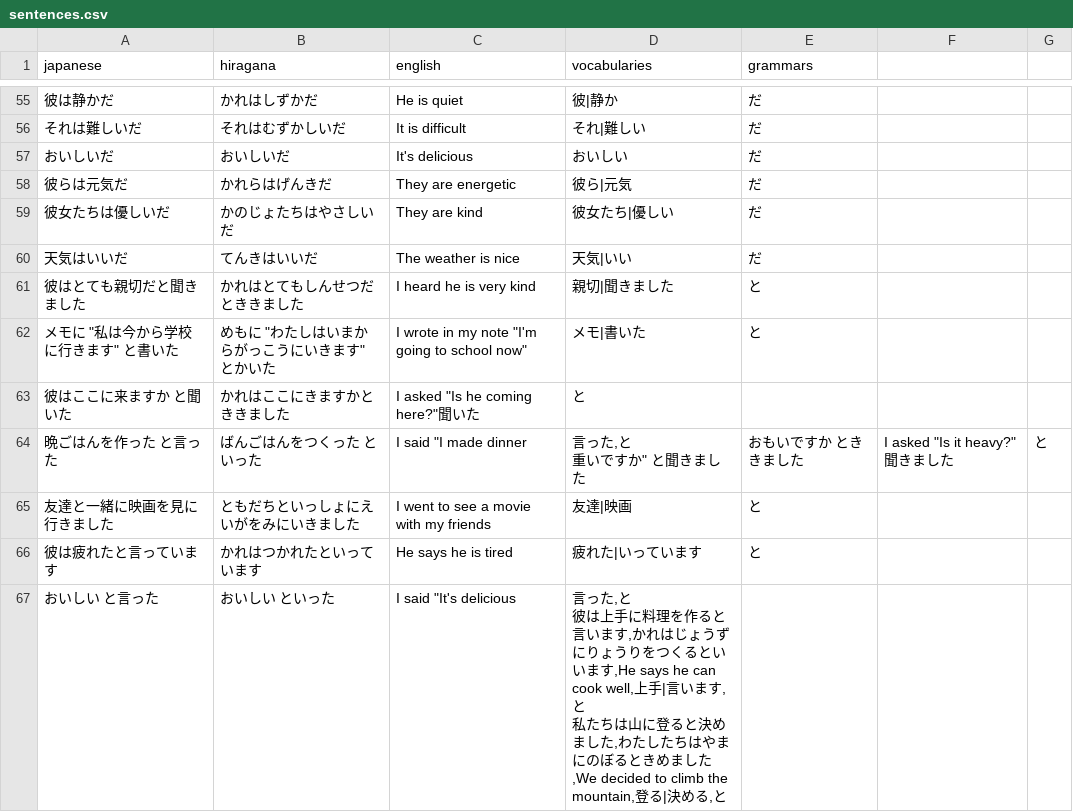
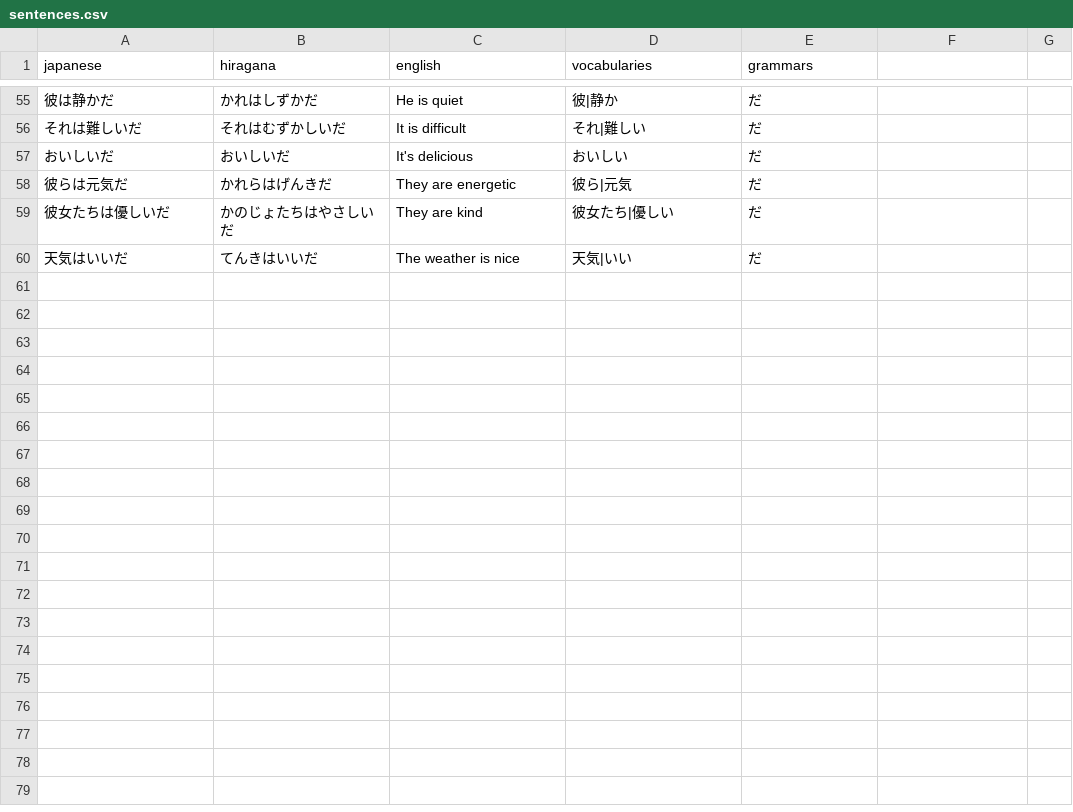
Before and after one commit to DaylonSrinivasan/Japanese, a CSV file: data/sentences.csv, drawn as a sheet; only a part is shown, gaps mark what is left out.

Commit message:
Update sentences.csv

```diff
--- a/data/sentences.csv
+++ b/data/sentences.csv
@@ -60,15 +60 @@ japanese,hiragana,english,vocabularies,grammars
 天気はいいだ,てんきはいいだ,The weather is nice,天気|いい,だ
-彼はとても親切だと聞きました,かれはとてもしんせつだとききました,I heard he is very kind,親切|聞きました,と
-メモに "私は今から学校に行きます" と書いた,めもに "わたしはいまからがっこうにいきます" とかいた,I wrote in my note "I'm going to school now",メモ|書いた,と
-"彼はここに来ますか" と聞いた,"かれはここにきますか"とききました,I asked "Is he coming here?"聞いた,と
-"晩ごはんを作った" と言った,"ばんごはんをつくった" といった,I said "I made dinner,"言った,と
-"重いですか" と聞きました,"おもいですか" とききました,I asked "Is it heavy?"聞きました,と
-友達と一緒に映画を見に行きました,ともだちといっしょにえいがをみにいきました,I went to see a movie with my friends,友達|映画,と
-彼は疲れたと言っています,かれはつかれたといっています,He says he is tired,疲れた|いっています,と
-"おいしい" と言った,"おいしい" といった,I said "It's delicious,"言った,と
-彼は上手に料理を作ると言います,かれはじょうずにりょうりをつくるといいます,He says he can cook well,上手|言います,と
-私たちは山に登ると決めました,わたしたちはやまにのぼるときめました,We decided to climb the mountain,登る|決める,と
-
-
-
-
```
